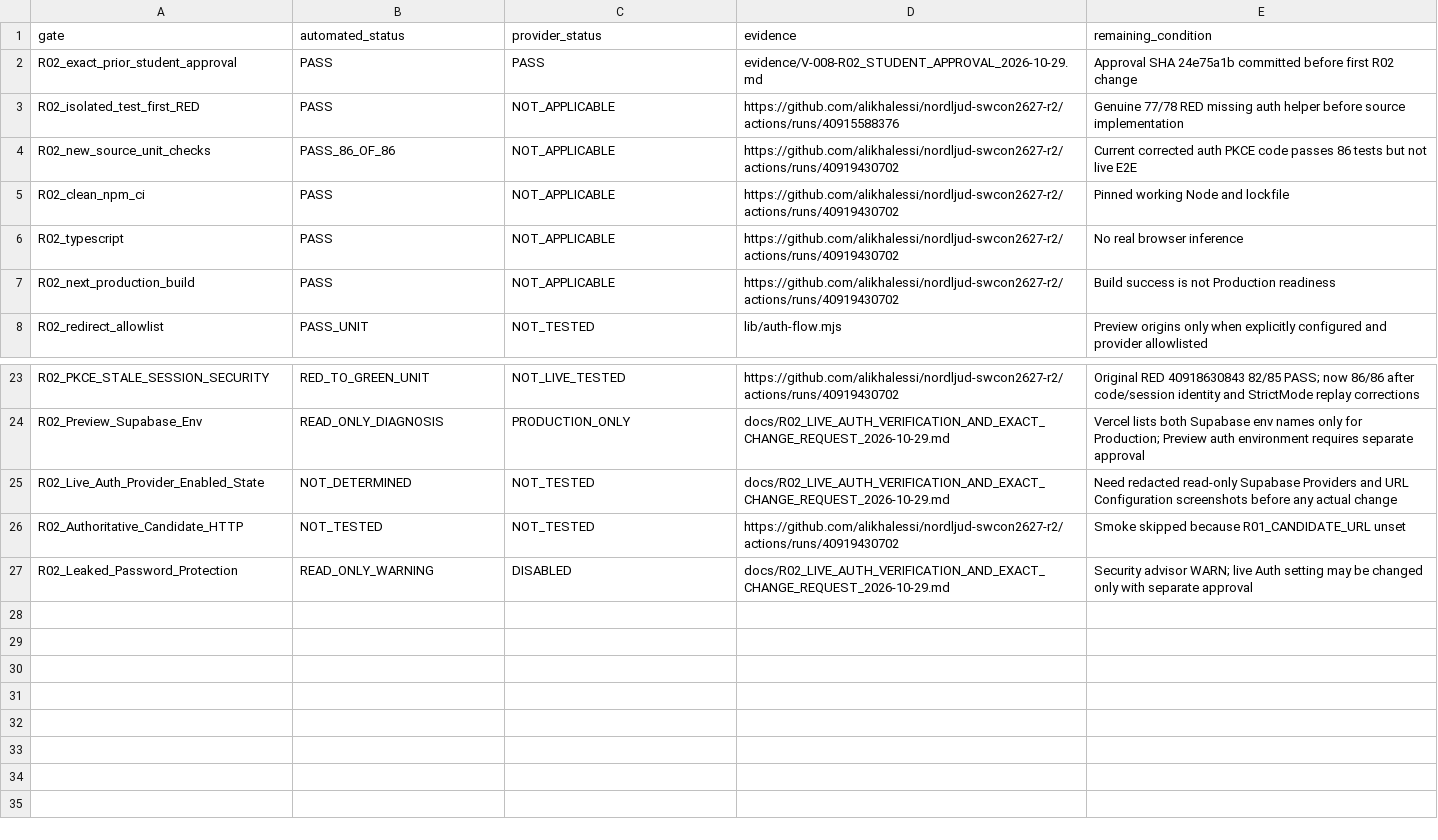
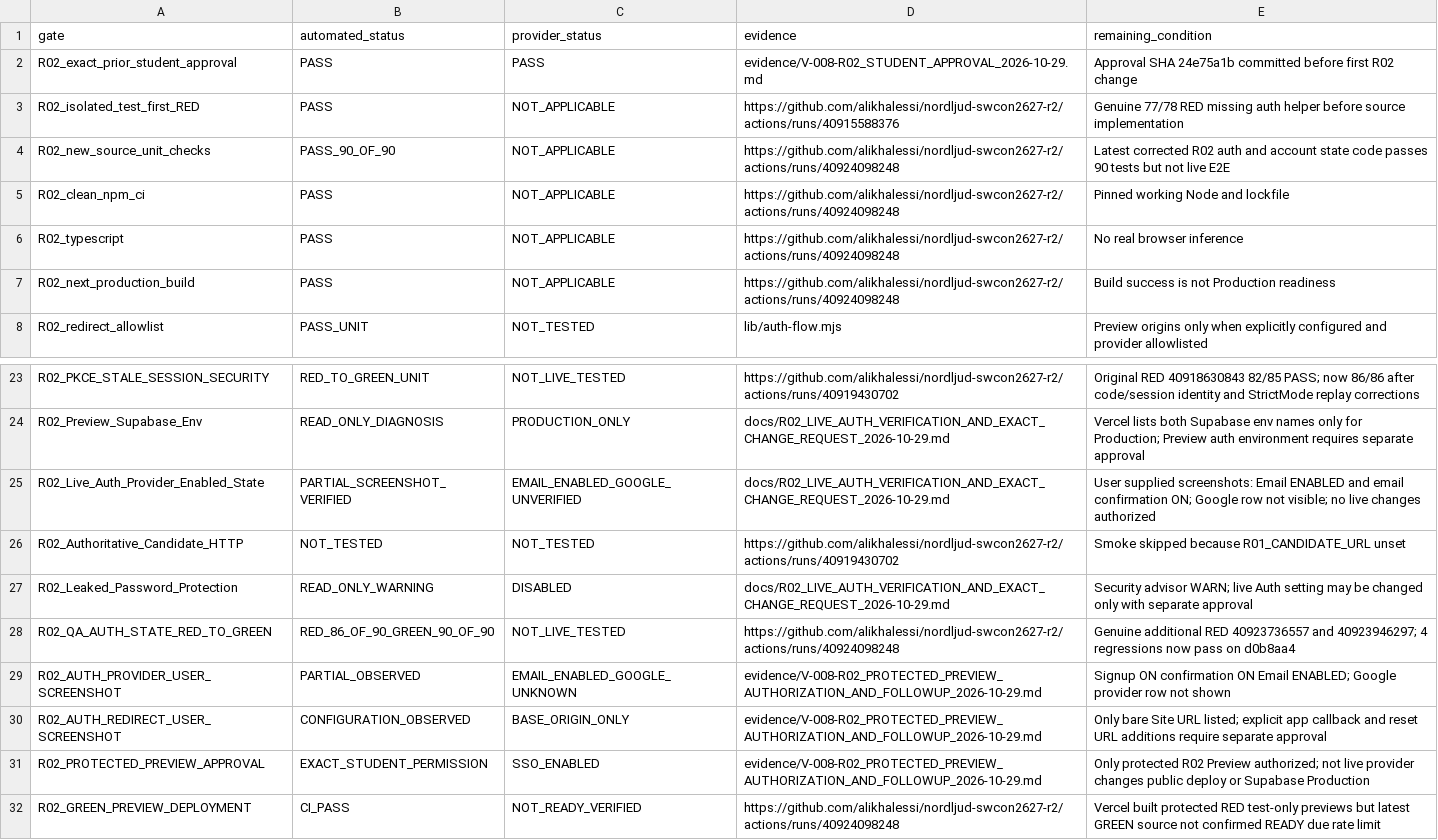
Before and after one commit to alikhalessi/nordljud-swcon2627-r2, a CSV file: evidence/V-008-R02_ACCEPTANCE_STATUS_2026-10-29.csv, drawn as a sheet; only a part is shown, gaps mark what is left out.

Commit message:
docs(vibe R02): record exact protected Preview consent, observed Auth config and authentic 90/90 RED-GREEN

```diff
--- a/evidence/V-008-R02_ACCEPTANCE_STATUS_2026-10-29.csv
+++ b/evidence/V-008-R02_ACCEPTANCE_STATUS_2026-10-29.csv
@@ -3,6 +3,6 @@ R02_exact_prior_student_approval,PASS,PASS,evidence/V-008-R02_STUDENT_APPROVAL_2
 R02_isolated_test_first_RED,PASS,NOT_APPLICABLE,https://github.com/alikhalessi/nordljud-swcon2627-r2/actions/runs/40915588376,Genuine 77/78 RED missing auth helper before source implementation
-R02_new_source_unit_checks,PASS_86_OF_86,NOT_APPLICABLE,https://github.com/alikhalessi/nordljud-swcon2627-r2/actions/runs/40919430702,Current corrected auth PKCE code passes 86 tests but not live E2E
-R02_clean_npm_ci,PASS,NOT_APPLICABLE,https://github.com/alikhalessi/nordljud-swcon2627-r2/actions/runs/40919430702,Pinned working Node and lockfile
-R02_typescript,PASS,NOT_APPLICABLE,https://github.com/alikhalessi/nordljud-swcon2627-r2/actions/runs/40919430702,No real browser inference
-R02_next_production_build,PASS,NOT_APPLICABLE,https://github.com/alikhalessi/nordljud-swcon2627-r2/actions/runs/40919430702,Build success is not Production readiness
+R02_new_source_unit_checks,PASS_90_OF_90,NOT_APPLICABLE,https://github.com/alikhalessi/nordljud-swcon2627-r2/actions/runs/40924098248,Latest corrected R02 auth and account state code passes 90 tests but not live E2E
+R02_clean_npm_ci,PASS,NOT_APPLICABLE,https://github.com/alikhalessi/nordljud-swcon2627-r2/actions/runs/40924098248,Pinned working Node and lockfile
+R02_typescript,PASS,NOT_APPLICABLE,https://github.com/alikhalessi/nordljud-swcon2627-r2/actions/runs/40924098248,No real browser inference
+R02_next_production_build,PASS,NOT_APPLICABLE,https://github.com/alikhalessi/nordljud-swcon2627-r2/actions/runs/40924098248,Build success is not Production readiness
 R02_redirect_allowlist,PASS_UNIT,NOT_TESTED,lib/auth-flow.mjs,Preview origins only when explicitly configured and provider allowlisted
@@ -24,4 +24,9 @@ R02_PKCE_STALE_SESSION_SECURITY,RED_TO_GREEN_UNIT,NOT_LIVE_TESTED,https://github
 R02_Preview_Supabase_Env,READ_ONLY_DIAGNOSIS,PRODUCTION_ONLY,docs/R02_LIVE_AUTH_VERIFICATION_AND_EXACT_CHANGE_REQUEST_2026-10-29.md,Vercel lists both Supabase env names only for Production; Preview auth environment requires separate approval
-R02_Live_Auth_Provider_Enabled_State,NOT_DETERMINED,NOT_TESTED,docs/R02_LIVE_AUTH_VERIFICATION_AND_EXACT_CHANGE_REQUEST_2026-10-29.md,Need redacted read-only Supabase Providers and URL Configuration screenshots before any actual change
+R02_Live_Auth_Provider_Enabled_State,PARTIAL_SCREENSHOT_VERIFIED,EMAIL_ENABLED_GOOGLE_UNVERIFIED,docs/R02_LIVE_AUTH_VERIFICATION_AND_EXACT_CHANGE_REQUEST_2026-10-29.md,User supplied screenshots: Email ENABLED and email confirmation ON; Google row not visible; no live changes authorized
 R02_Authoritative_Candidate_HTTP,NOT_TESTED,NOT_TESTED,https://github.com/alikhalessi/nordljud-swcon2627-r2/actions/runs/40919430702,Smoke skipped because R01_CANDIDATE_URL unset
 R02_Leaked_Password_Protection,READ_ONLY_WARNING,DISABLED,docs/R02_LIVE_AUTH_VERIFICATION_AND_EXACT_CHANGE_REQUEST_2026-10-29.md,Security advisor WARN; live Auth setting may be changed only with separate approval
+R02_QA_AUTH_STATE_RED_TO_GREEN,RED_86_OF_90_GREEN_90_OF_90,NOT_LIVE_TESTED,https://github.com/alikhalessi/nordljud-swcon2627-r2/actions/runs/40924098248,Genuine additional RED 40923736557 and 40923946297; 4 regressions now pass on d0b8aa4
+R02_AUTH_PROVIDER_USER_SCREENSHOT,PARTIAL_OBSERVED,EMAIL_ENABLED_GOOGLE_UNKNOWN,evidence/V-008-R02_PROTECTED_PREVIEW_AUTHORIZATION_AND_FOLLOWUP_2026-10-29.md,Signup ON confirmation ON Email ENABLED; Google provider row not shown
+R02_AUTH_REDIRECT_USER_SCREENSHOT,CONFIGURATION_OBSERVED,BASE_ORIGIN_ONLY,evidence/V-008-R02_PROTECTED_PREVIEW_AUTHORIZATION_AND_FOLLOWUP_2026-10-29.md,Only bare Site URL listed; explicit app callback and reset URL additions require separate approval
+R02_PROTECTED_PREVIEW_APPROVAL,EXACT_STUDENT_PERMISSION,SSO_ENABLED,evidence/V-008-R02_PROTECTED_PREVIEW_AUTHORIZATION_AND_FOLLOWUP_2026-10-29.md,Only protected R02 Preview authorized; not live provider changes public deploy or Supabase Production
+R02_GREEN_PREVIEW_DEPLOYMENT,CI_PASS,NOT_READY_VERIFIED,https://github.com/alikhalessi/nordljud-swcon2627-r2/actions/runs/40924098248,Vercel built protected RED test-only previews but latest GREEN source not confirmed READY due rate limit
```
Also changed, not shown: 2 other files.
